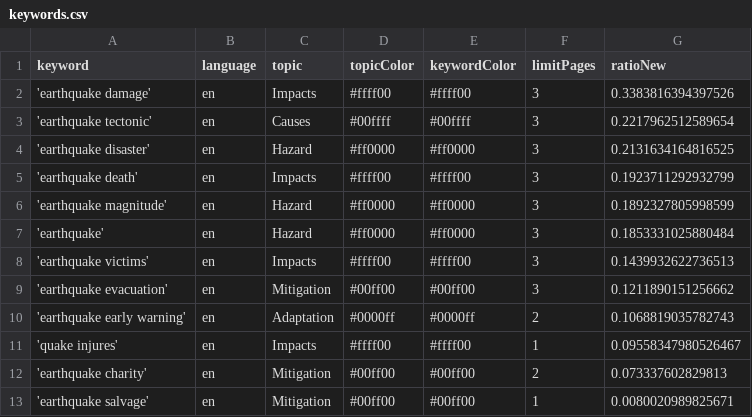
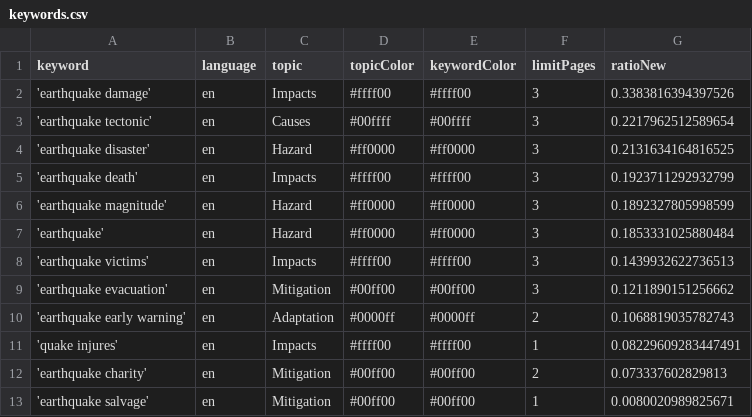
Before and after one commit to tg-news/EarthquakeIsComing, a CSV file: keywords.csv, drawn as a sheet.

Commit message:
Commit from GitHub Actions (harvest:0.0)

```diff
--- a/keywords.csv
+++ b/keywords.csv
@@ -10,3 +10,3 @@ keyword,language,topic,topicColor,keywordColor,limitPages,ratioNew
 'earthquake early warning',en,Adaptation,#0000ff,#0000ff,2,0.1068819035782743
-'quake injures',en,Impacts,#ffff00,#ffff00,1,0.09558347980526467
+'quake injures',en,Impacts,#ffff00,#ffff00,1,0.08229609283447491
 'earthquake charity',en,Mitigation,#00ff00,#00ff00,2,0.073337602829813
```
